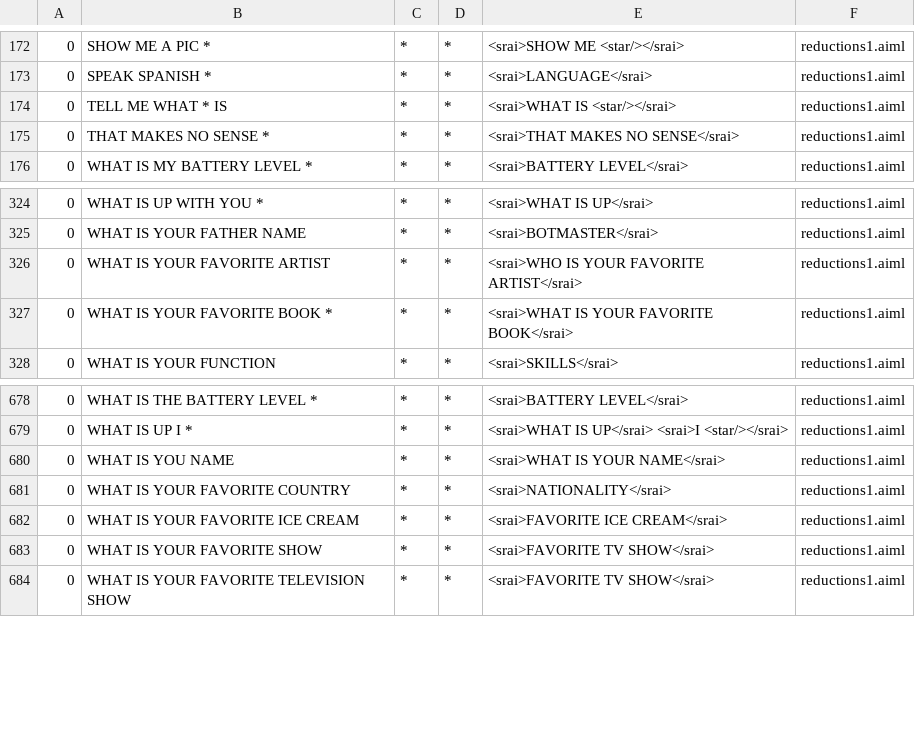
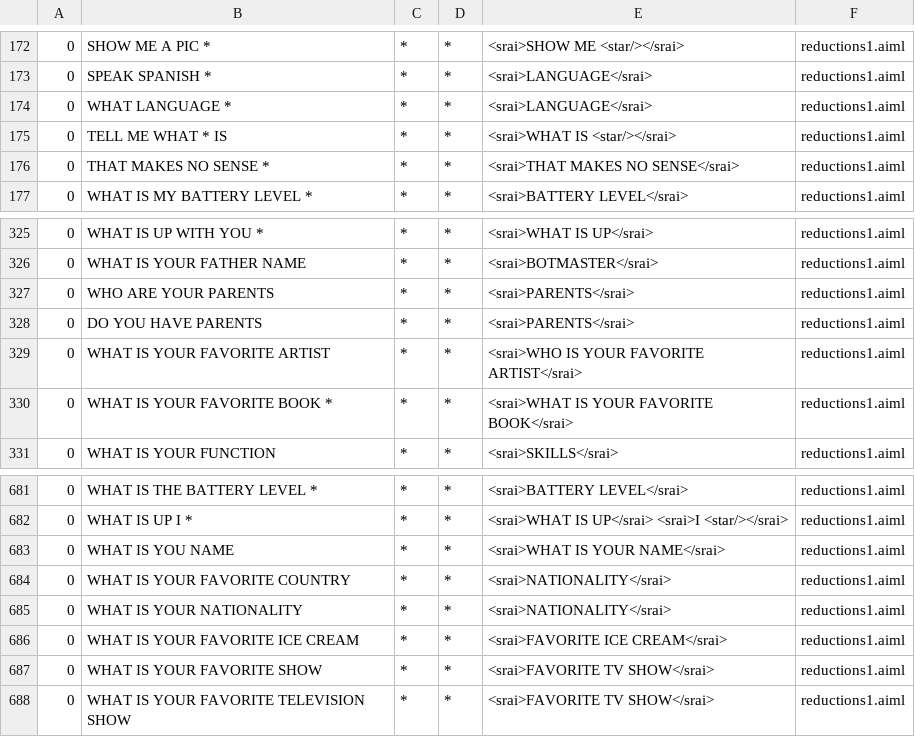
Before and after one commit to igor-lirussi/CapaBot-SanBot-Robot, a CSV file: src/main/assets/Hari/aimlif/reductions1.aiml.csv, drawn as a sheet; only a part is shown, gaps mark what is left out; the diff names each change by its address in the sheet, - before the commit and + after, or states it on an @@ line.

```diff
--- a/src/main/assets/Hari/aimlif/reductions1.aiml.csv
+++ b/src/main/assets/Hari/aimlif/reductions1.aiml.csv
+row 174: 0 | WHAT LANGUAGE * | * | * | <srai>LANGUAGE</srai> | reductions1.aiml
+row 327: 0 | WHO ARE YOUR PARENTS | * | * | <srai>PARENTS</srai> | reductions1.aiml
+row 328: 0 | DO YOU HAVE PARENTS | * | * | <srai>PARENTS</srai> | reductions1.aiml
+row 685: 0 | WHAT IS YOUR NATIONALITY | * | * | <srai>NATIONALITY</srai> | reductions1.aiml
```
Also changed, not shown: src/main/assets/Hari/aimlif/copyme.aiml.csv, src/main/assets/Hari/aimlif/gender.aiml.csv, 34 other files.
